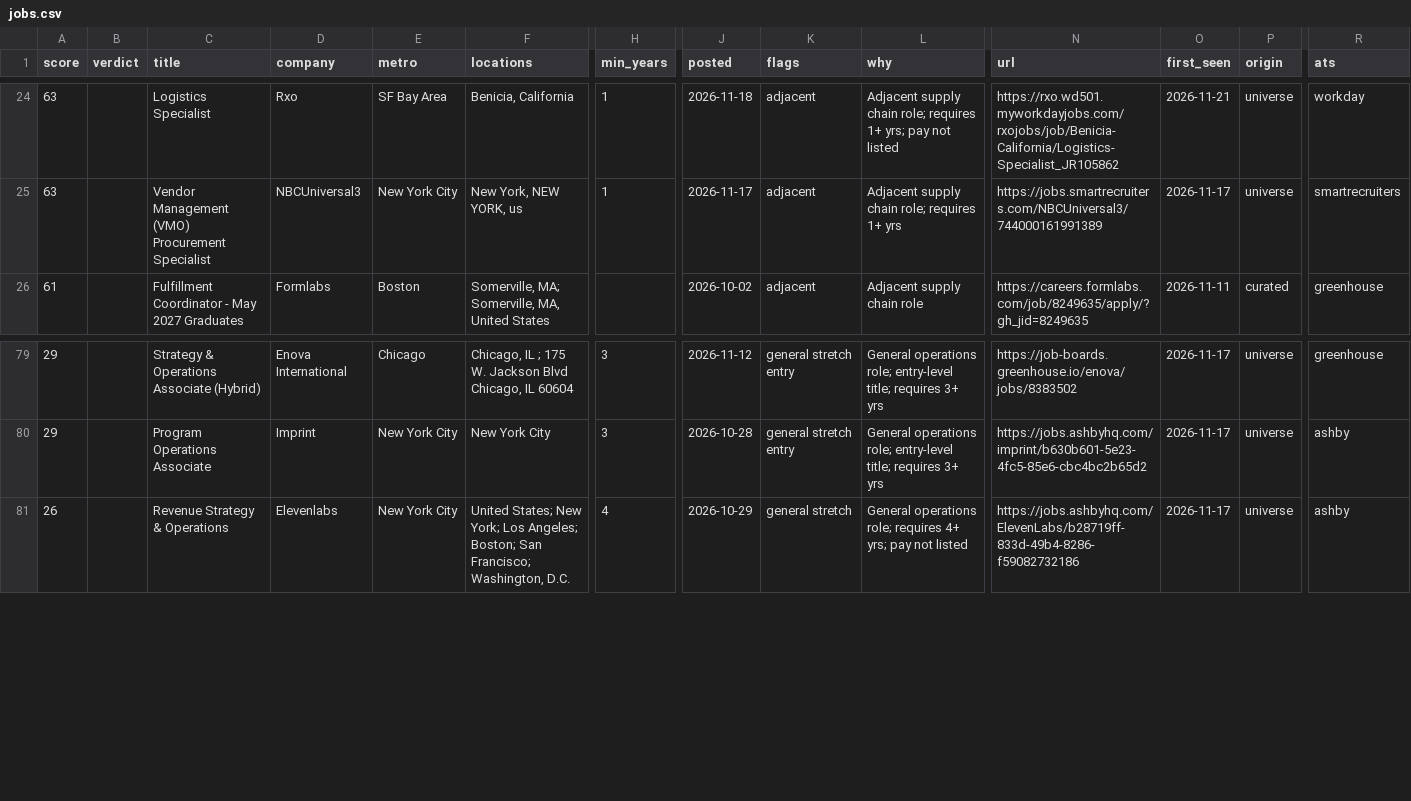
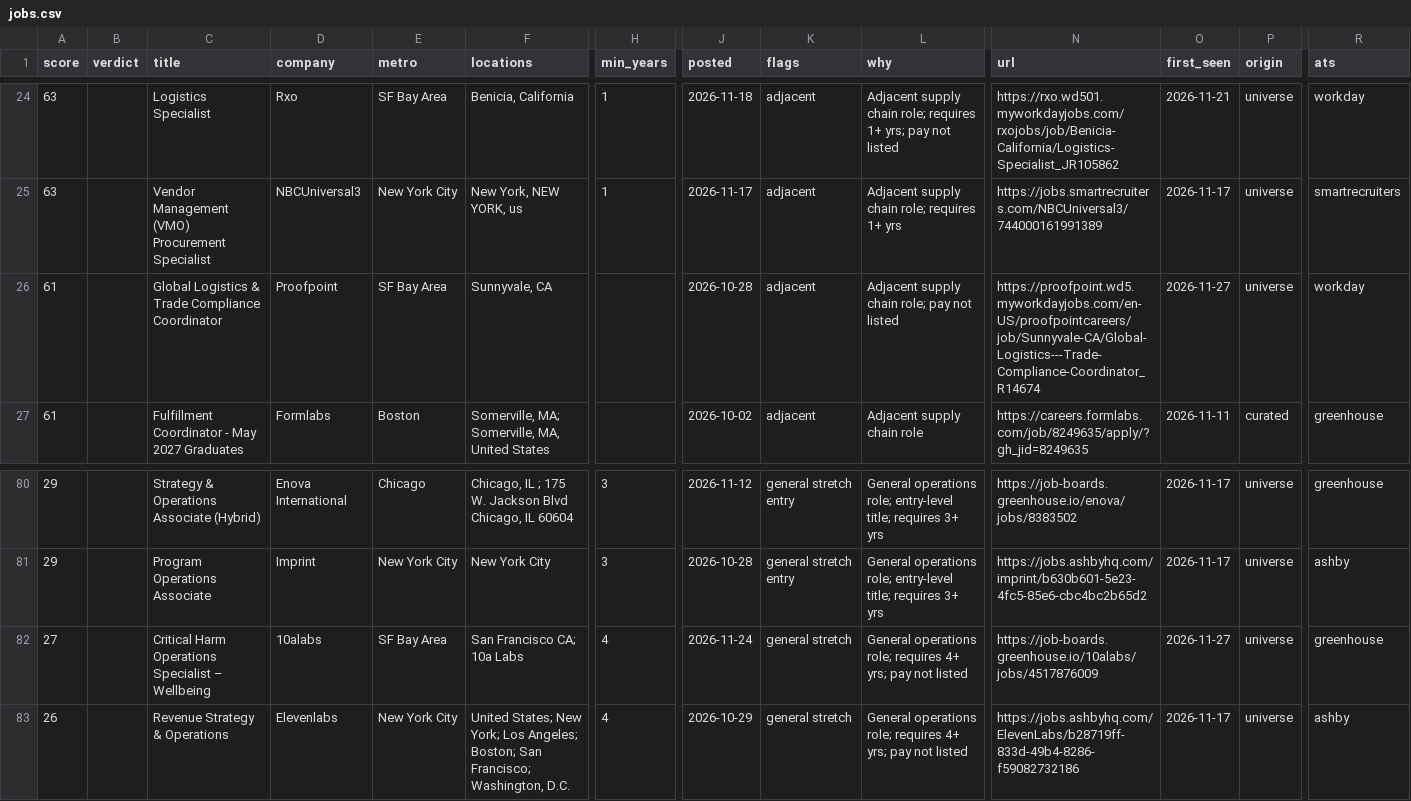
Before and after one commit to wesferg/Supply-Chain-Job-Scraper, a CSV file: results/jobs.csv, drawn as a sheet; only a part is shown, gaps mark what is left out; rows hold the shown columns only; the diff names each change by its address in the sheet, - before the commit and + after, or states it on an @@ line.

```diff
--- a/results/jobs.csv
+++ b/results/jobs.csv
+row 26: 61 |  | Global Logistics & Trade Compliance Coordinator | Proofpoint | SF Bay Area | Sunnyvale, CA |  | 2026-10-28 | adjacent | Adjacent supply chain role; pay not listed | https://proofpoint.wd5.myworkdayjobs.com/en-US/proofpointcareers/job/Sunnyvale-CA/Global-Logistics---Trade-Compliance-Coordinator_R14674 | 2026-11-27 | universe | workday
+row 82: 27 |  | Critical Harm Operations Specialist – Wellbeing | 10alabs | SF Bay Area | San Francisco CA; 10a Labs | 4 | 2026-11-24 | general stretch | General operations role; requires 4+ yrs; pay not listed | https://job-boards.greenhouse.io/10alabs/jobs/4517876009 | 2026-11-27 | universe | greenhouse
```
Also changed, not shown: 5 other files.
